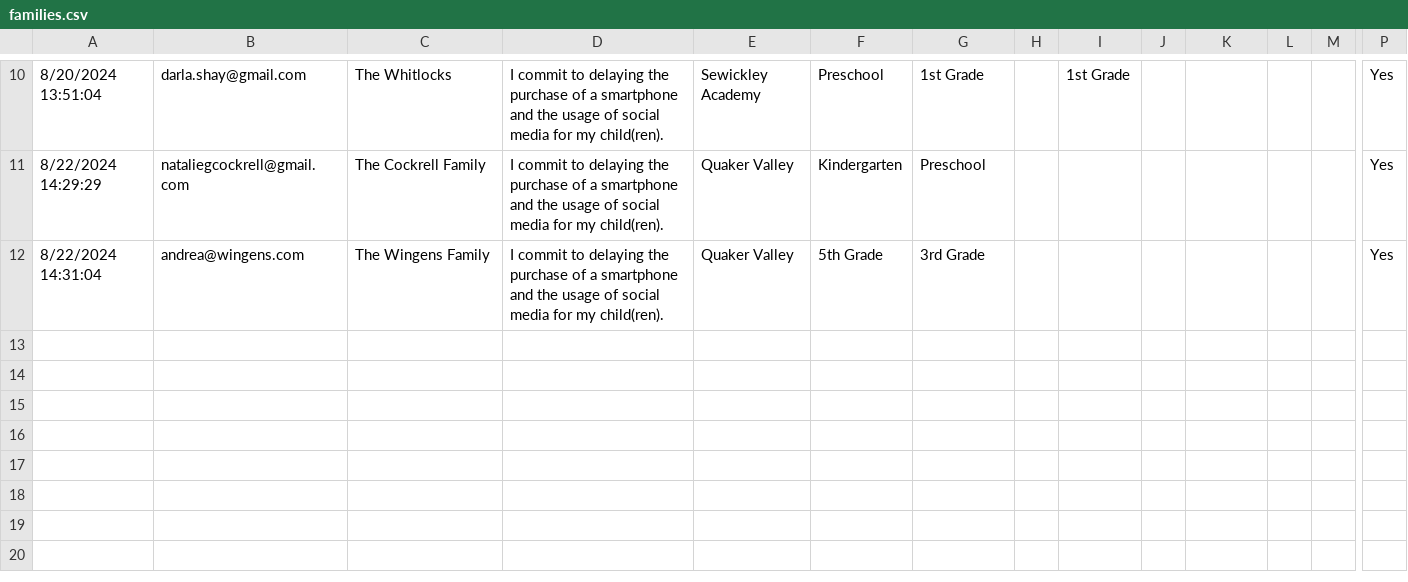
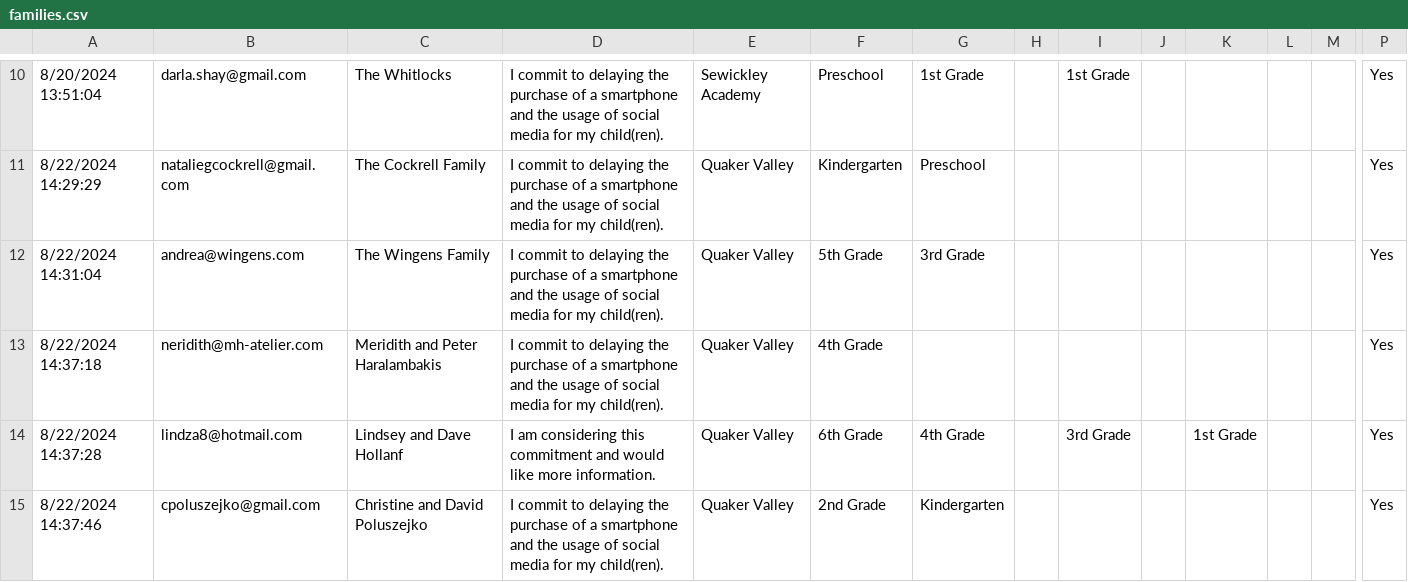
Before and after one commit to coxandrew/sewickleyunplugged, a CSV file: _data/families.csv, drawn as a sheet; only a part is shown, gaps mark what is left out; rows hold the shown columns only; the diff names each change by its address in the sheet, - before the commit and + after, or states it on an @@ line.

Commit message:
Update families.csv with the latest data

```diff
--- a/_data/families.csv
+++ b/_data/families.csv
+row 13: 8/22/2024 14:37:18 | neridith@mh-atelier.com | Meridith and Peter Haralambakis | I commit to delaying the purchase of a smartphone and the usage of social media for my child(ren). | Quaker Valley | 4th Grade |  |  |  |  |  |  |  | Yes
+row 14: 8/22/2024 14:37:28 | lindza8@hotmail.com | Lindsey and Dave Hollanf | I am considering this commitment and would like more information. | Quaker Valley | 6th Grade | 4th Grade |  | 3rd Grade |  | 1st Grade |  |  | Yes
+row 15: 8/22/2024 14:37:46 | cpoluszejko@gmail.com | Christine and David Poluszejko | I commit to delaying the purchase of a smartphone and the usage of social media for my child(ren). | Quaker Valley | 2nd Grade | Kindergarten |  |  |  |  |  |  | Yes
```
